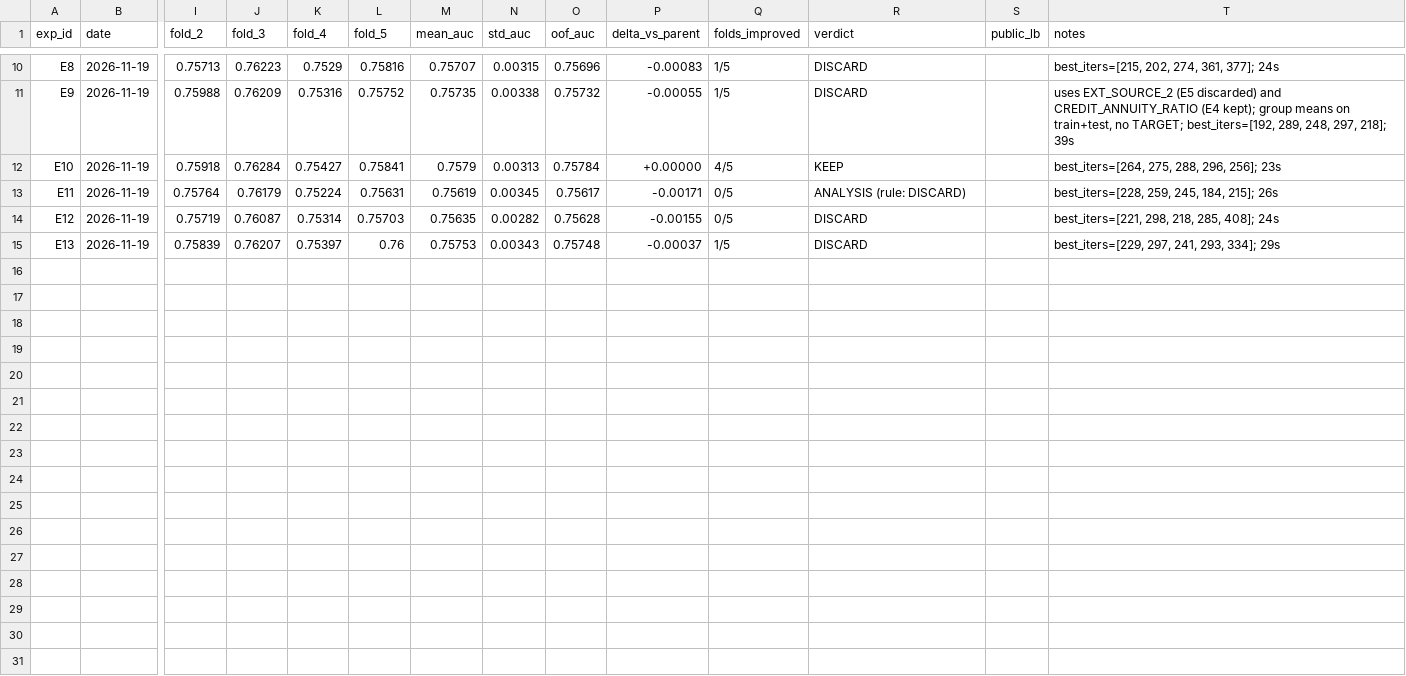
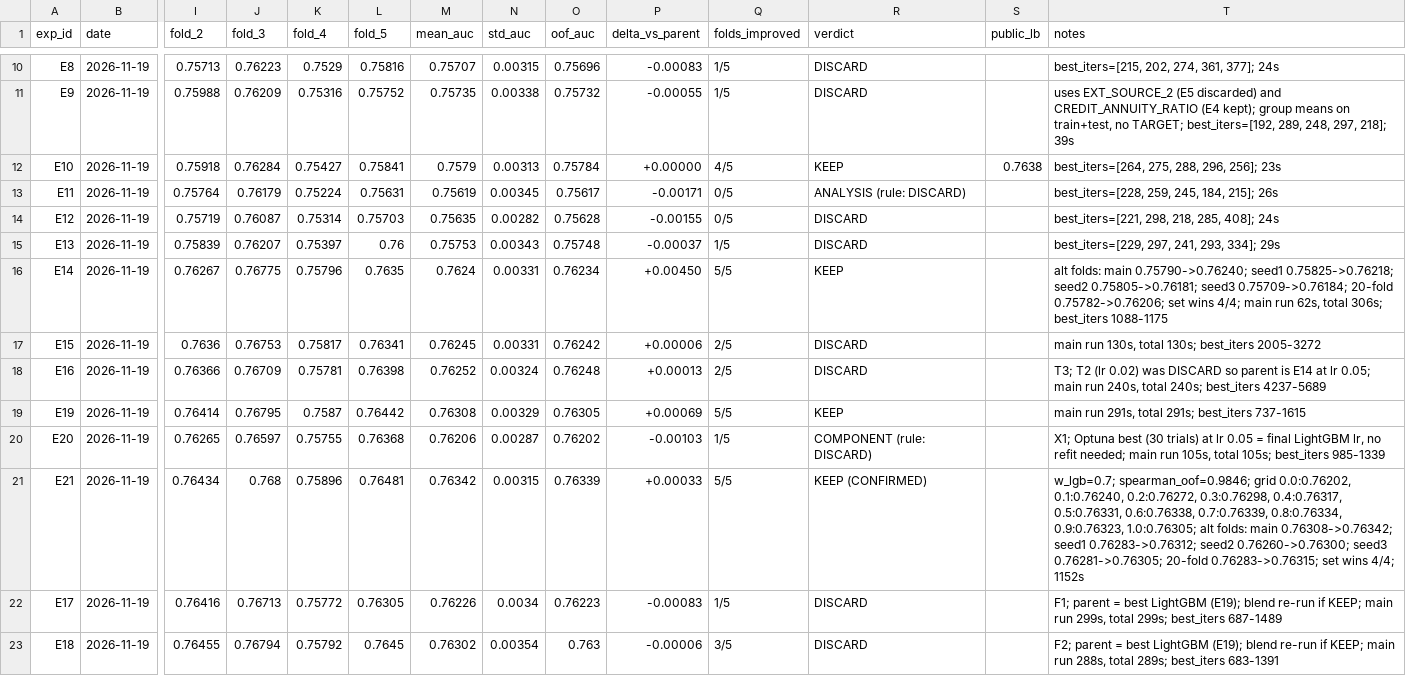
Before and after one commit to zik30/gci_competition, a CSV file: experiments/experiment_log.csv, drawn as a sheet; only a part is shown, gaps mark what is left out; rows hold the shown columns only; the diff names each change by its address in the sheet, - before the commit and + after, or states it on an @@ line.

```diff
--- a/experiments/experiment_log.csv
+++ b/experiments/experiment_log.csv
-S12 (public_lb): (empty)
+S12 (public_lb): 0.7638
+row 16: E14 | 2026-11-19 | 0.76267 | 0.76775 | 0.75796 | 0.7635 | 0.7624 | 0.00331 | 0.76234 | +0.00450 | 5/5 | KEEP |  | alt folds: main 0.75790->0.76240; seed1 0.75825->0.76218; seed2 0.75805->0.76181; seed3 0.75709->0.76184; 20-fold 0.75782->0.76206; set wins 4/4; main run 62s, total 306s; best_iters 1088-1175
+row 17: E15 | 2026-11-19 | 0.7636 | 0.76753 | 0.75817 | 0.76341 | 0.76245 | 0.00331 | 0.76242 | +0.00006 | 2/5 | DISCARD |  | main run 130s, total 130s; best_iters 2005-3272
+row 18: E16 | 2026-11-19 | 0.76366 | 0.76709 | 0.75781 | 0.76398 | 0.76252 | 0.00324 | 0.76248 | +0.00013 | 2/5 | DISCARD |  | T3; T2 (lr 0.02) was DISCARD so parent is E14 at lr 0.05; main run 240s, total 240s; best_iters 4237-5689
+row 19: E19 | 2026-11-19 | 0.76414 | 0.76795 | 0.7587 | 0.76442 | 0.76308 | 0.00329 | 0.76305 | +0.00069 | 5/5 | KEEP |  | main run 291s, total 291s; best_iters 737-1615
+row 20: E20 | 2026-11-19 | 0.76265 | 0.76597 | 0.75755 | 0.76368 | 0.76206 | 0.00287 | 0.76202 | -0.00103 | 1/5 | COMPONENT (rule: DISCARD) |  | X1; Optuna best (30 trials) at lr 0.05 = final LightGBM lr, no refit needed; main run 105s, total 105s; best_iters 985-1339
+row 21: E21 | 2026-11-19 | 0.76434 | 0.768 | 0.75896 | 0.76481 | 0.76342 | 0.00315 | 0.76339 | +0.00033 | 5/5 | KEEP (CONFIRMED) |  | w_lgb=0.7; spearman_oof=0.9846; grid 0.0:0.76202, 0.1:0.76240, 0.2:0.76272, 0.3:0.76298, 0.4:0.76317, 0.5:0.76331, 0.6:0.76338, 0.7:0.76339, 0.8:0.76334, 0.9:0.76323, 1.0:0.76305; alt folds: main 0.76308->0.76342; seed1 0.76283->0.76312; seed2 0.76260->0.76300; seed3 0.76281->0.76305; 20-fold 0.76283->0.76315; set wins 4/4; 1152s
+row 22: E17 | 2026-11-19 | 0.76416 | 0.76713 | 0.75772 | 0.76305 | 0.76226 | 0.0034 | 0.76223 | -0.00083 | 1/5 | DISCARD |  | F1; parent = best LightGBM (E19); blend re-run if KEEP; main run 299s, total 299s; best_iters 687-1489
+row 23: E18 | 2026-11-19 | 0.76455 | 0.76794 | 0.75792 | 0.7645 | 0.76302 | 0.00354 | 0.763 | -0.00006 | 3/5 | DISCARD |  | F2; parent = best LightGBM (E19); blend re-run if KEEP; main run 288s, total 289s; best_iters 683-1391
```
Also changed, not shown: 14 other files.
